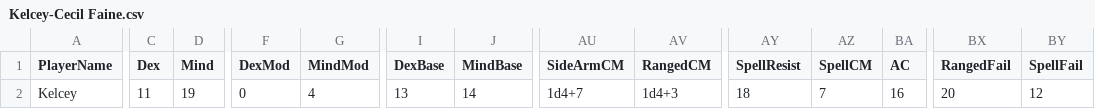
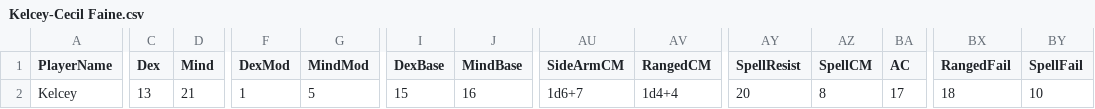
Before and after one commit to pixelrebirth/ProjectTabletop, a CSV file: Data/Saves/Kelcey-Cecil Faine.csv, drawn as a sheet; only a part is shown, gaps mark what is left out; the diff names each change by its address in the sheet, - before the commit and + after, or states it on an @@ line.

Commit message:
Changed the rules and rerolled level 3/4, need to reroll again

```diff
--- a/Data/Saves/Kelcey-Cecil Faine.csv
+++ b/Data/Saves/Kelcey-Cecil Faine.csv
-C2 (Dex): 11
+C2 (Dex): 13
-D2 (Mind): 19
+D2 (Mind): 21
-F2 (DexMod): 0
+F2 (DexMod): 1
-G2 (MindMod): 4
+G2 (MindMod): 5
-I2 (DexBase): 13
+I2 (DexBase): 15
-J2 (MindBase): 14
+J2 (MindBase): 16
-AU2 (SideArmCM): 1d4+7
+AU2 (SideArmCM): 1d6+7
-AV2 (RangedCM): 1d4+3
+AV2 (RangedCM): 1d4+4
-AY2 (SpellResist): 18
+AY2 (SpellResist): 20
-AZ2 (SpellCM): 7
+AZ2 (SpellCM): 8
-BA2 (AC): 16
+BA2 (AC): 17
-BX2 (RangedFail): 20
+BX2 (RangedFail): 18
-BY2 (SpellFail): 12
+BY2 (SpellFail): 10
```
Also changed, not shown: Data/Saves/Rick-Beroth Selwe.csv, Data/Saves/Sandy-Argorfir.csv, 10 other files.
